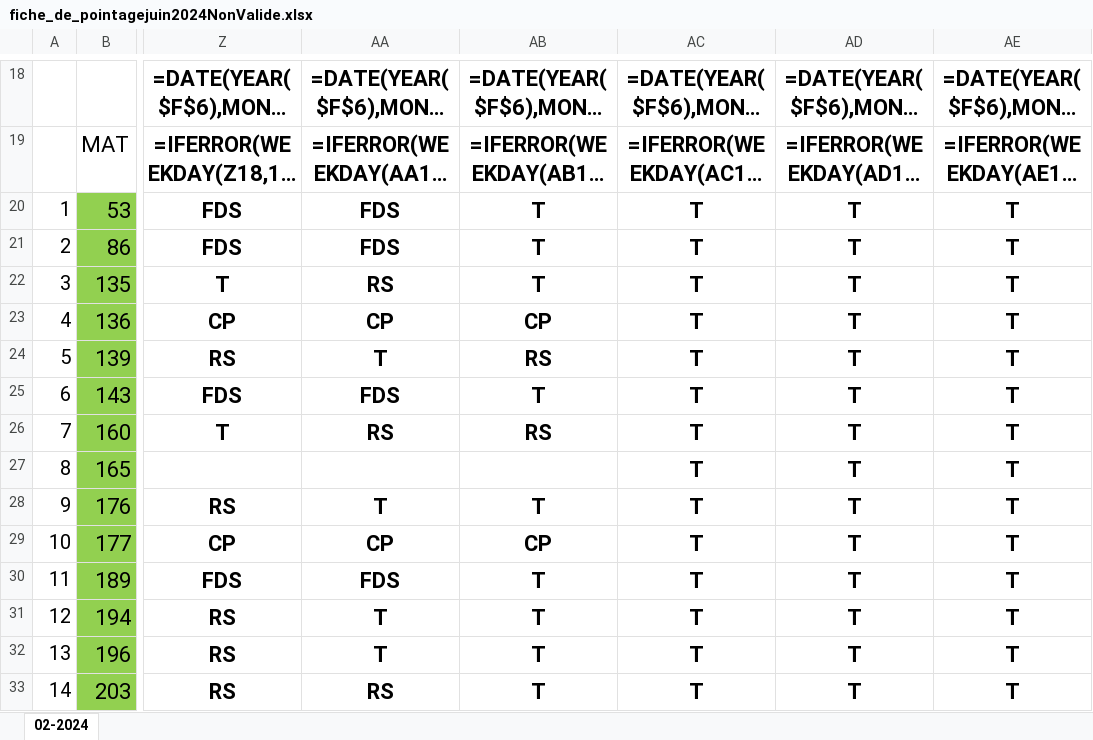
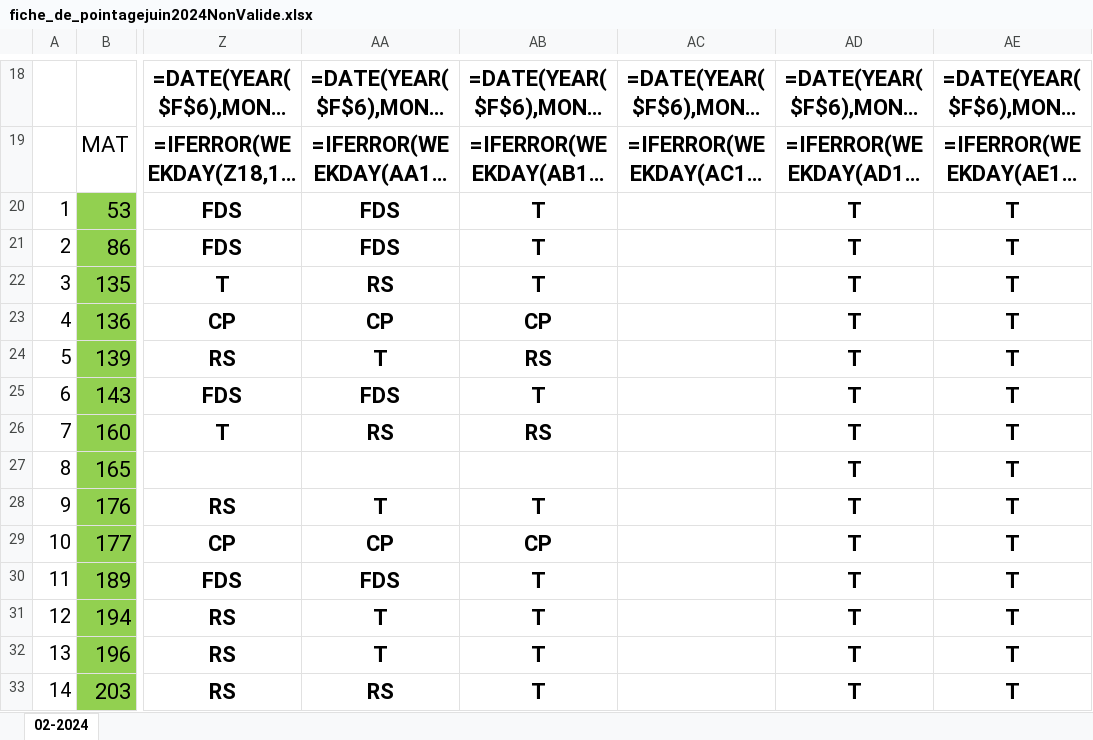
Before and after one commit to brahimi-akram/petromag-bat, an Excel workbook: excel/fiche_de_pointagejuin2024NonValide.xlsx, sheet 02-2024, drawn as a sheet; only a part is shown, gaps mark what is left out; long unchanged cells end in …; values as stored, in another font and other column widths than the file's, no borders; formulas without a stored value are shown as written; conditional formats not drawn; the diff covers the shown part only; the diff names each change by its address in the sheet, - before the commit and + after, or states it on an @@ line.

```diff
--- a/excel/fiche_de_pointagejuin2024NonValide.xlsx (sheet 02-2024)
+++ b/excel/fiche_de_pointagejuin2024NonValide.xlsx (sheet 02-2024)
-AC20:AC33: T
+AC20:AC33: (empty)
```
Also changed, not shown: 47 edited cells elsewhere in this sheet, 18 other files.
